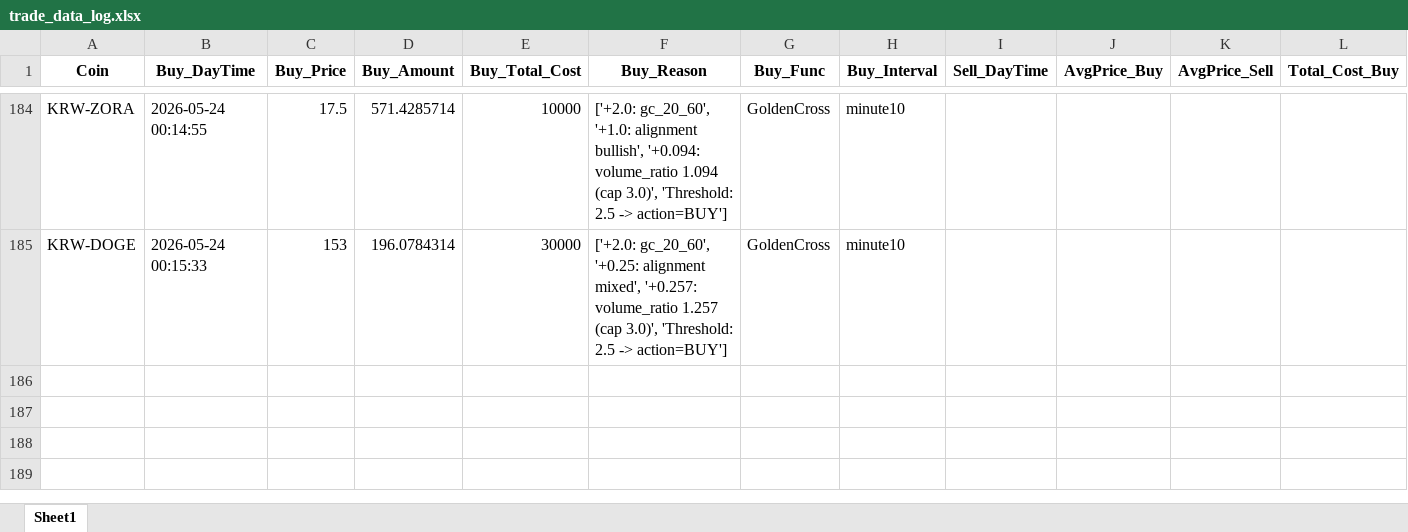
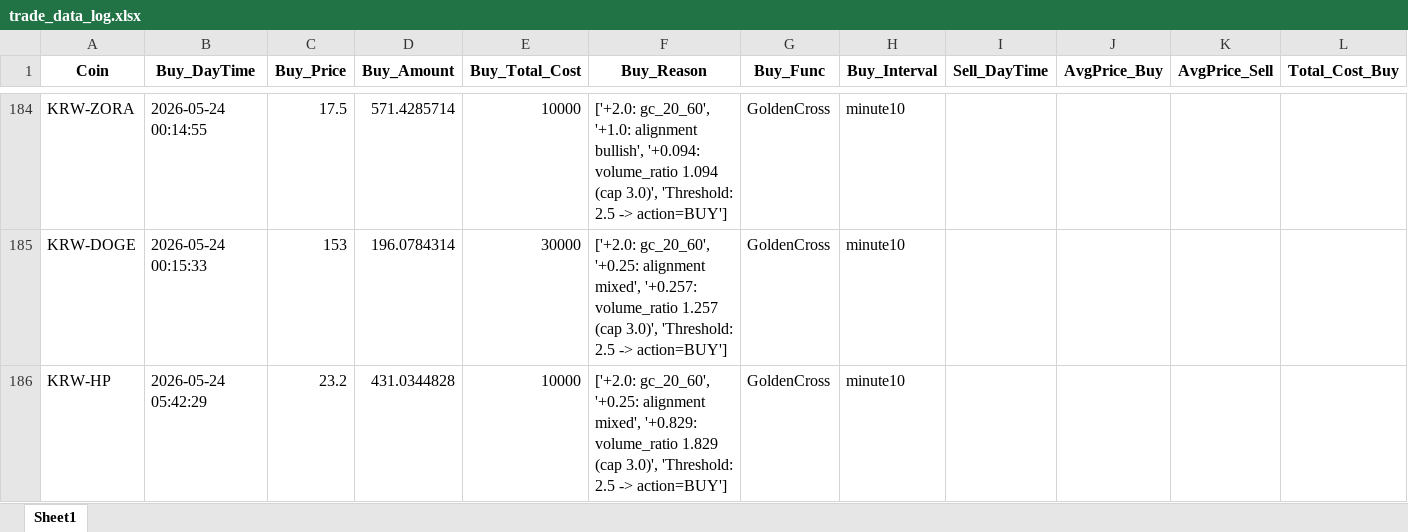
Before and after one commit to koala0111/koala0111.github.io, an Excel workbook: data/trade_data_log.xlsx, sheet Sheet1, drawn as a sheet; only a part is shown, gaps mark what is left out; values as stored, in another font and other column widths than the file's, no borders; rows hold the shown columns only; the diff names each change by its address in the sheet, - before the commit and + after, or states it on an @@ line.

Commit message:
Update data/trade_data_log.xlsx (2026-05-24 05:42:30 KST)

```diff
--- a/data/trade_data_log.xlsx (sheet Sheet1)
+++ b/data/trade_data_log.xlsx (sheet Sheet1)
+row 186: KRW-HP | 2026-05-24 05:42:29 | 23.2 | 431.0344828 | 10000 | ['+2.0: gc_20_60', '+0.25: alignment mixed', '+0.829: volume_ratio 1.829 (cap 3.0)', 'Threshold: 2.5 -> action=BUY'] | GoldenCross | minute10
```
